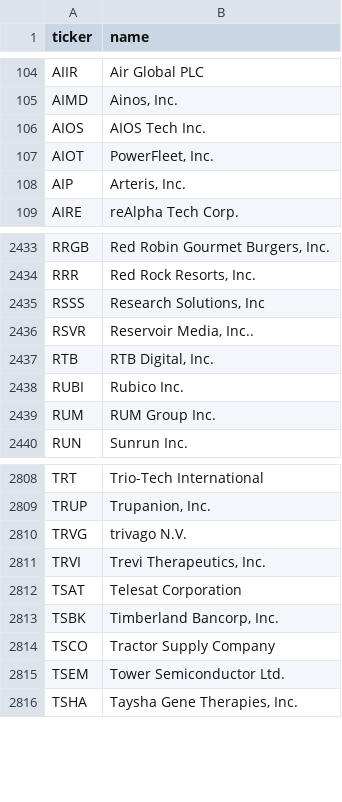
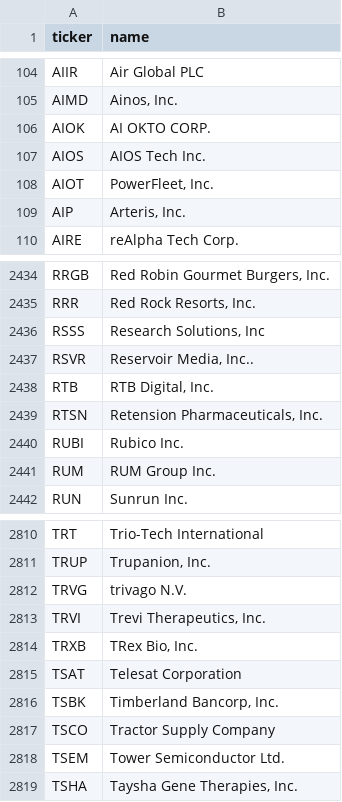
Before and after one commit to iamatownboy/make-own-money, a CSV file: data/universes/nasdaq_listed.csv, drawn as a sheet; only a part is shown, gaps mark what is left out.

```diff
--- a/data/universes/nasdaq_listed.csv
+++ b/data/universes/nasdaq_listed.csv
@@ -105,2 +105,3 @@ AIIR,Air Global PLC
 AIMD,"Ainos, Inc."
+AIOK,AI OKTO CORP.
 AIOS,AIOS Tech Inc.
@@ -2437,2 +2438,3 @@ RSVR,"Reservoir Media, Inc.."
 RTB,"RTB Digital, Inc."
+RTSN,"Retension Pharmaceuticals, Inc."
 RUBI,Rubico Inc.
@@ -2811,2 +2813,3 @@ TRVG,trivago N.V.
 TRVI,"Trevi Therapeutics, Inc."
+TRXB,"TRex Bio, Inc."
 TSAT,Telesat Corporation
```
Also changed, not shown: data/universes/ndx100_current.csv, 2 other files.
